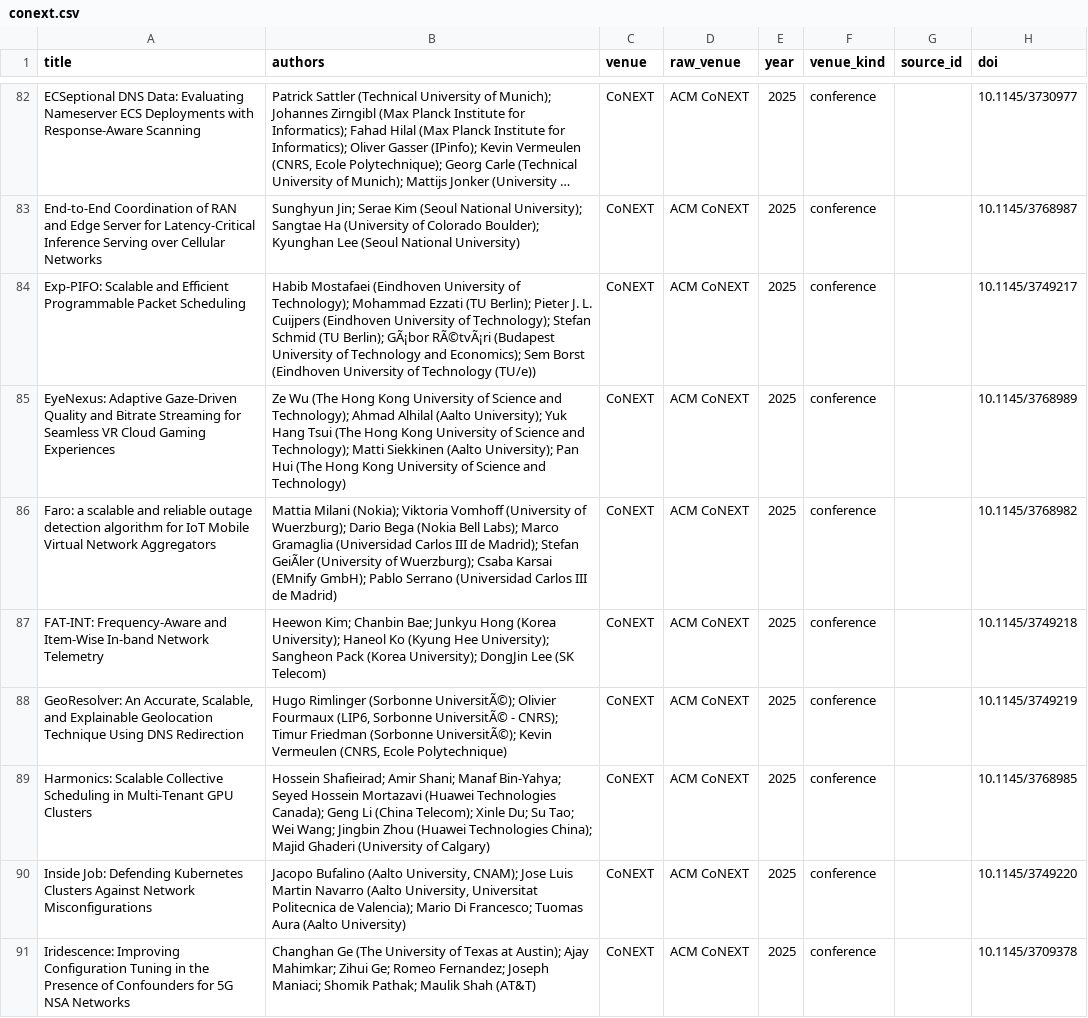
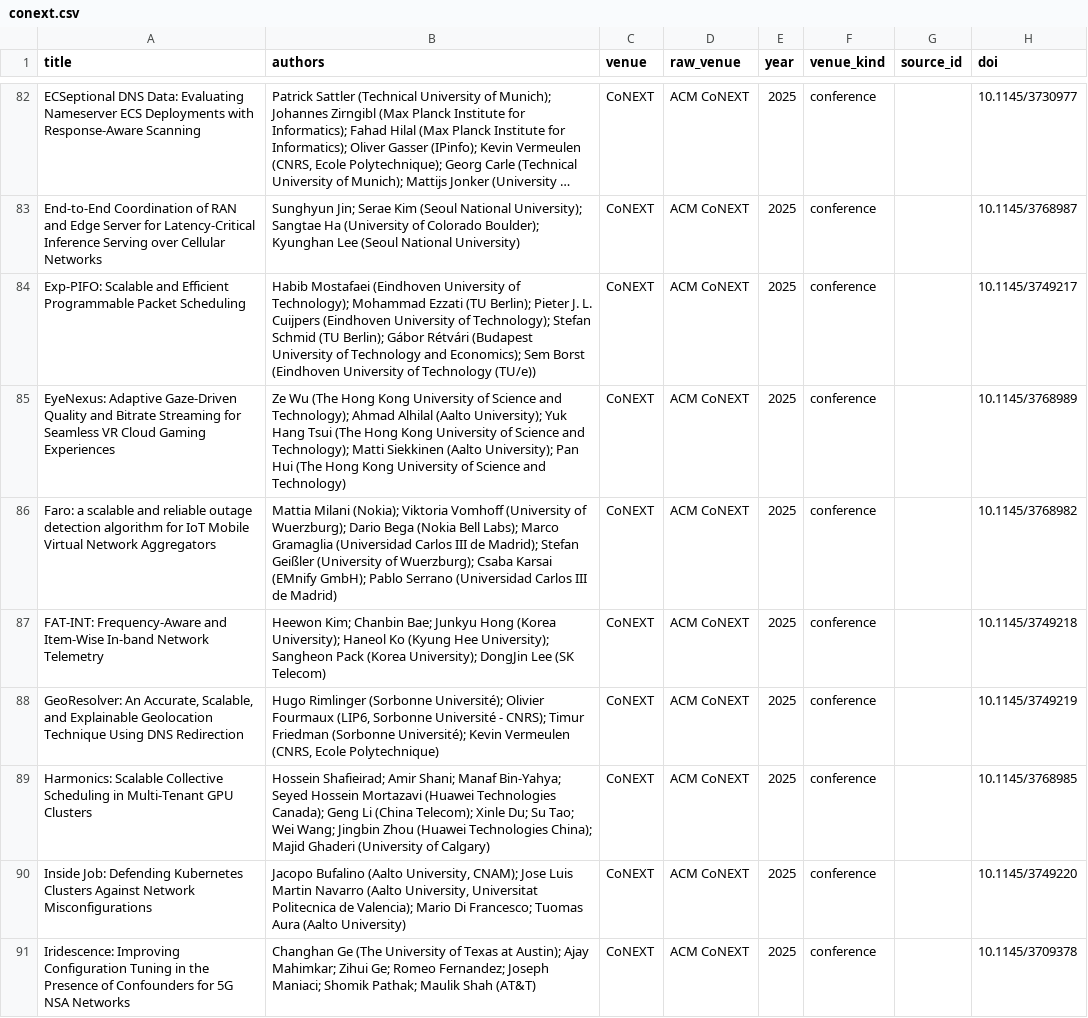
Before and after one commit to Arman17Babaei/advanced-network-course, a CSV file: materials/assessments/data/venues/conext.csv, drawn as a sheet; only a part is shown, gaps mark what is left out; long unchanged cells end in …; the diff covers the shown part only; the diff names each change by its address in the sheet, - before the commit and + after, or states it on an @@ line.

```diff
--- a/materials/assessments/data/venues/conext.csv
+++ b/materials/assessments/data/venues/conext.csv
-B84 (authors): …(TU Berlin); GÃ¡bor RÃ©tvÃ¡ri (Budapest University…
+B84 (authors): …(TU Berlin); Gábor Rétvári (Budapest University…
-B86 (authors): …Madrid); Stefan GeiÃler (University of…
+B86 (authors): …Madrid); Stefan Geißler (University of…
-B88 (authors): …Rimlinger (Sorbonne UniversitÃ©); Olivier Fourmaux (LIP6, Sorbonne UniversitÃ© - CNRS); Timur Friedman (Sorbonne UniversitÃ©); Kevin Vermeulen…
+B88 (authors): …Rimlinger (Sorbonne Université); Olivier Fourmaux (LIP6, Sorbonne Université - CNRS); Timur Friedman (Sorbonne Université); Kevin Vermeulen…
```
Also changed, not shown: 37 edited cells elsewhere in this file, materials/assessments/data/venues/imc.csv, materials/assessments/data/venues/infocom.csv, 11 other files.
